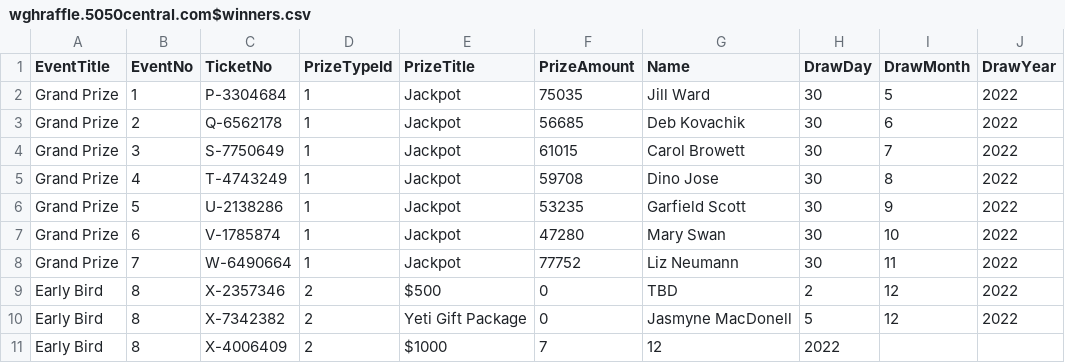
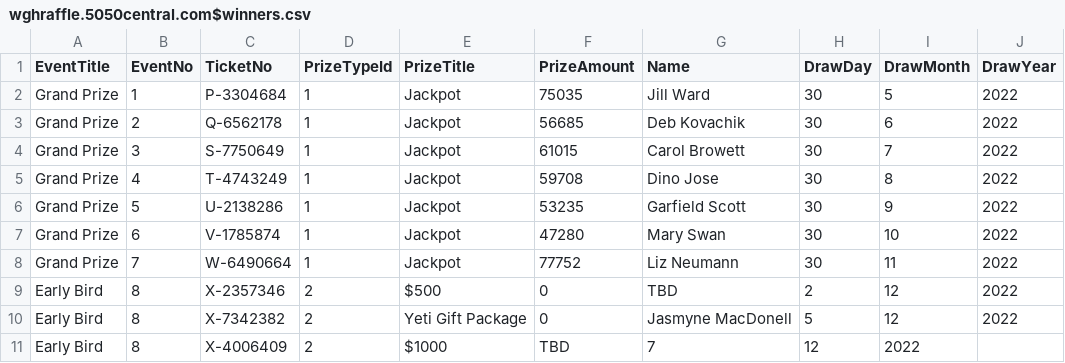
Before and after one commit to LuxYogasegaran/winners-list, a CSV file: wghraffle.5050central.com$winners.csv, drawn as a sheet.

Commit message:
Update wghraffle.5050central.com$winners.csv

```diff
--- a/wghraffle.5050central.com$winners.csv
+++ b/wghraffle.5050central.com$winners.csv
@@ -10,2 +10,2 @@ Early Bird,8,X-2357346,2,$500,0,TBD,2,12,2022
 Early Bird,8,X-7342382,2,Yeti Gift Package,0,Jasmyne MacDonell,5,12,2022
-Early Bird,8,X-4006409,2,$1000,7,12,2022
+Early Bird,8,X-4006409,2,$1000,TBD,7,12,2022
```
